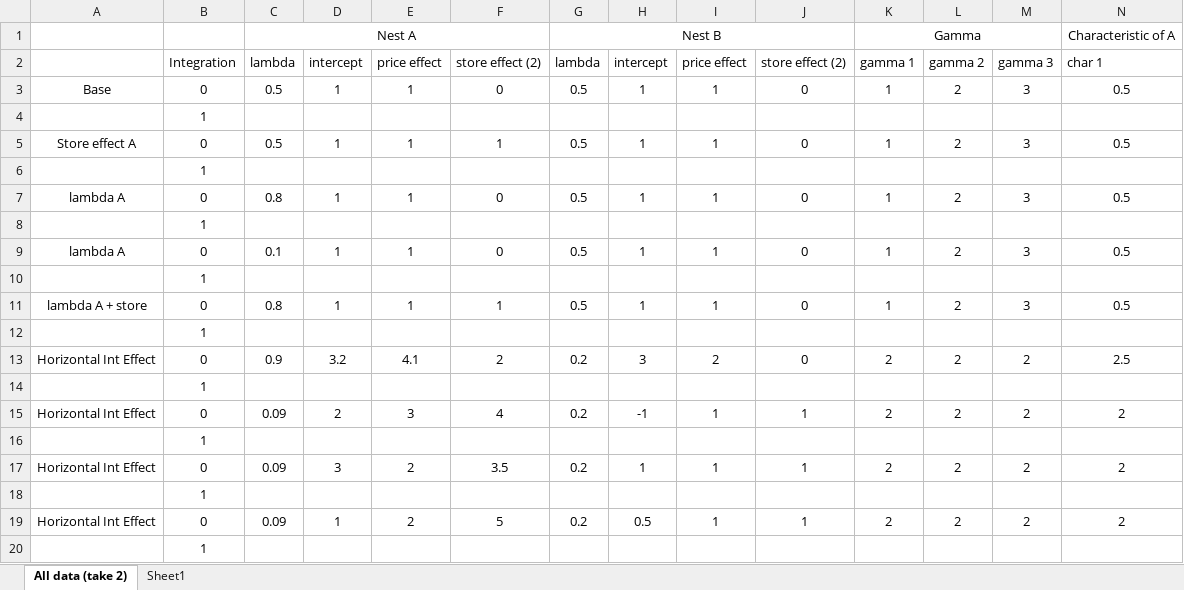
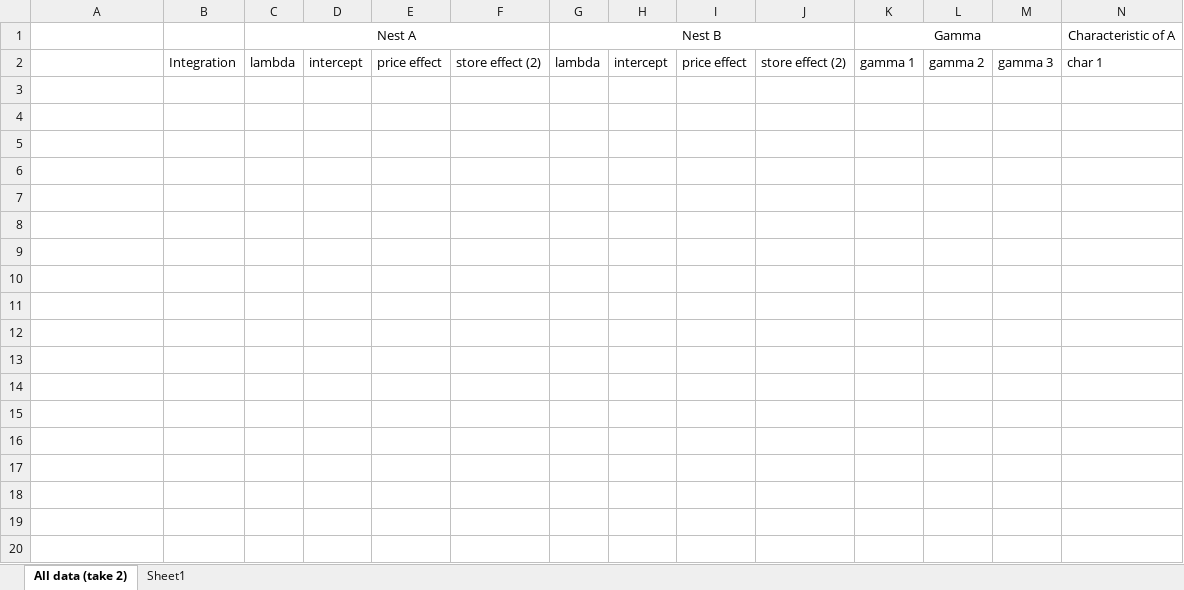
Before and after one commit to YilunL/Sp-19-Indep-Study, an Excel workbook: Results.xlsx, sheet All data (take 2), drawn as a sheet; only a part is shown; values as stored, in another font and other column widths than the file's, no borders; rows hold the shown columns only; the diff covers the shown part only; the diff names each change by its address in the sheet, - before the commit and + after, or states it on an @@ line.

```diff
--- a/Results.xlsx (sheet All data (take 2))
+++ b/Results.xlsx (sheet All data (take 2))
-row 3: Base | 0 | 0.5 | 1 | 1 | 0 | 0.5 | 1 | 1 | 0 | 1 | 2 | 3 | 0.5
-row 4:  | 1
-row 5: Store effect A | 0 | 0.5 | 1 | 1 | 1 | 0.5 | 1 | 1 | 0 | 1 | 2 | 3 | 0.5
-row 6:  | 1
-row 7: lambda A | 0 | 0.8 | 1 | 1 | 0 | 0.5 | 1 | 1 | 0 | 1 | 2 | 3 | 0.5
-row 8:  | 1
-row 9: lambda A | 0 | 0.1 | 1 | 1 | 0 | 0.5 | 1 | 1 | 0 | 1 | 2 | 3 | 0.5
-row 10:  | 1
-row 11: lambda A + store | 0 | 0.8 | 1 | 1 | 1 | 0.5 | 1 | 1 | 0 | 1 | 2 | 3 | 0.5
-row 12:  | 1
-row 13: Horizontal Int Effect | 0 | 0.9 | 3.2 | 4.1 | 2 | 0.2 | 3 | 2 | 0 | 2 | 2 | 2 | 2.5
-row 14:  | 1
-row 15: Horizontal Int Effect | 0 | 0.09 | 2 | 3 | 4 | 0.2 | -1 | 1 | 1 | 2 | 2 | 2 | 2
-row 16:  | 1
-row 17: Horizontal Int Effect | 0 | 0.09 | 3 | 2 | 3.5 | 0.2 | 1 | 1 | 1 | 2 | 2 | 2 | 2
-row 18:  | 1
-row 19: Horizontal Int Effect | 0 | 0.09 | 1 | 2 | 5 | 0.2 | 0.5 | 1 | 1 | 2 | 2 | 2 | 2
-row 20:  | 1
```
Also changed, not shown: 6 removed rows elsewhere in this sheet, 10 other files.
